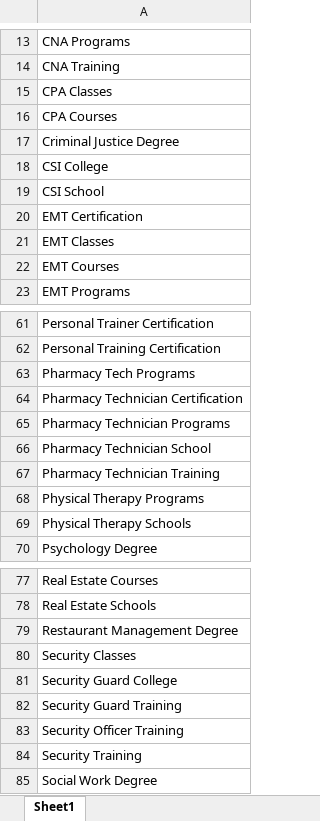
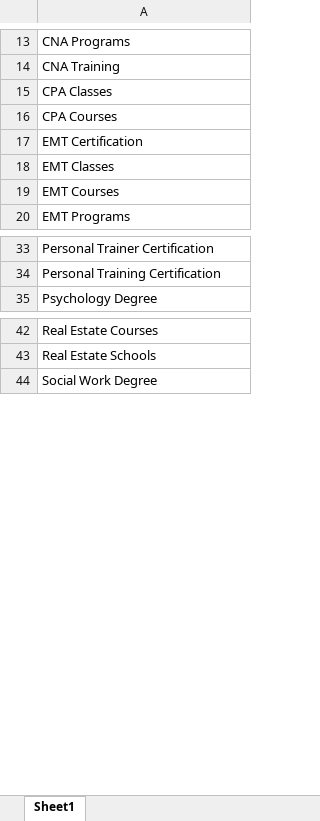
Before and after one commit to csalvato/AdWords-campaign-creator, an Excel workbook: Record Keeping/Seeds Already Tested.xlsx, sheet Sheet1, drawn as a sheet; only a part is shown, gaps mark what is left out; values as stored, in another font and other column widths than the file's, no borders; the diff covers the shown part only; the diff names each change by its address in the sheet, - before the commit and + after, or states it on an @@ line.

```diff
--- a/Record Keeping/Seeds Already Tested.xlsx (sheet Sheet1)
+++ b/Record Keeping/Seeds Already Tested.xlsx (sheet Sheet1)
-row 17: Criminal Justice Degree
-row 18: CSI College
-row 19: CSI School
-row 63: Pharmacy Tech Programs
-row 64: Pharmacy Technician Certification
-row 65: Pharmacy Technician Programs
-row 66: Pharmacy Technician School
-row 67: Pharmacy Technician Training
-row 68: Physical Therapy Programs
-row 69: Physical Therapy Schools
-row 79: Restaurant Management Degree
-row 80: Security Classes
-row 81: Security Guard College
-row 82: Security Guard Training
-row 83: Security Officer Training
-row 84: Security Training
```
Also changed, not shown: 25 removed rows elsewhere in this sheet, 2 other files.
